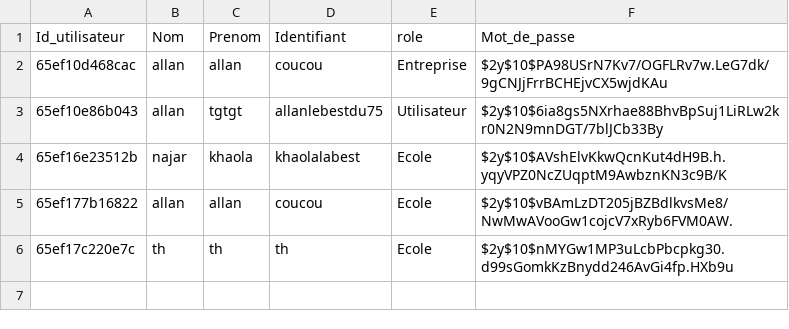
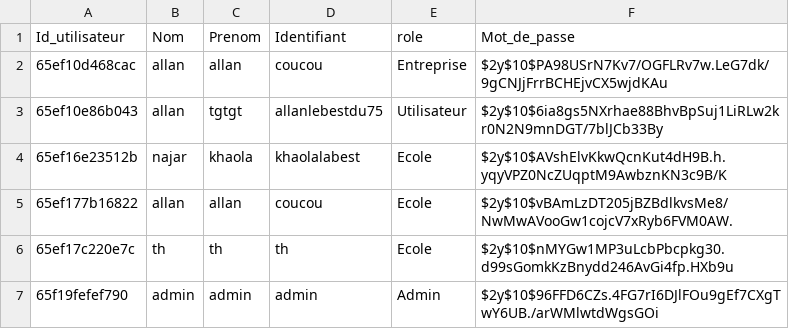
Before and after one commit to MSAcom/Quizzeo, a CSV file: accueil/utilisateurs.csv, drawn as a sheet; the diff names each change by its address in the sheet, - before the commit and + after, or states it on an @@ line.

```diff
--- a/accueil/utilisateurs.csv
+++ b/accueil/utilisateurs.csv
+row 7: 65f19fefef790 | admin | admin | admin | Admin | $2y$10$96FFD6CZs.4FG7rI6DJlFOu9gEf7CXgTwY6UB./arWMlwtdWgsGOi
```
Also changed, not shown: quizz/creationquizz/questions_quizz.csv, quizz/creationquizz/quizz.csv, 11 other files.
